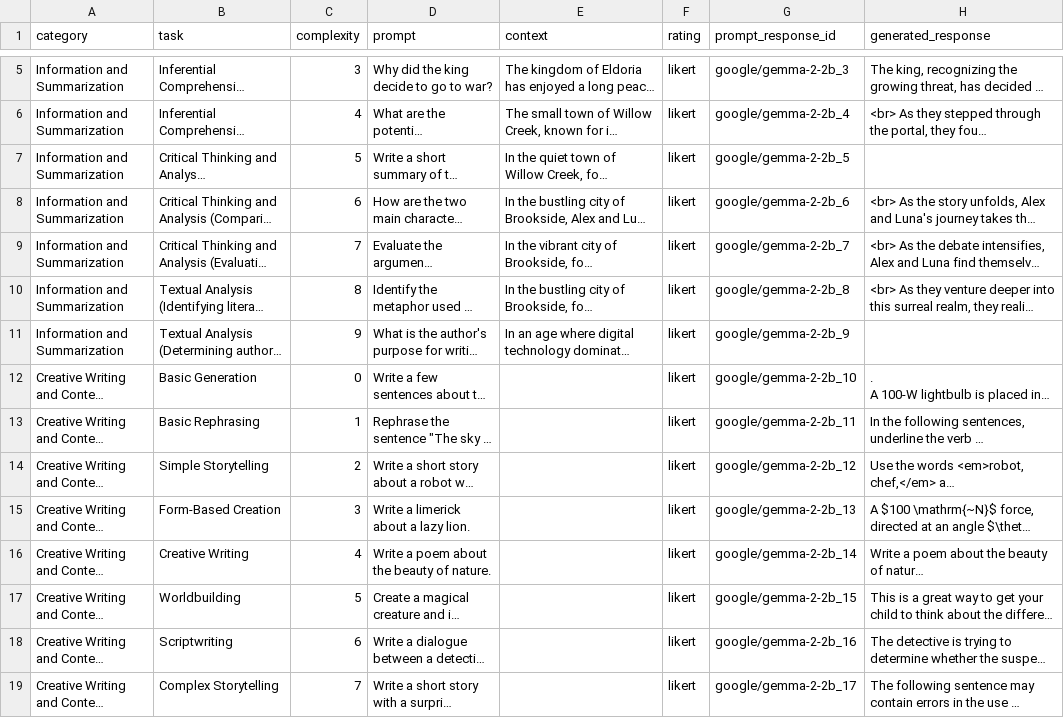
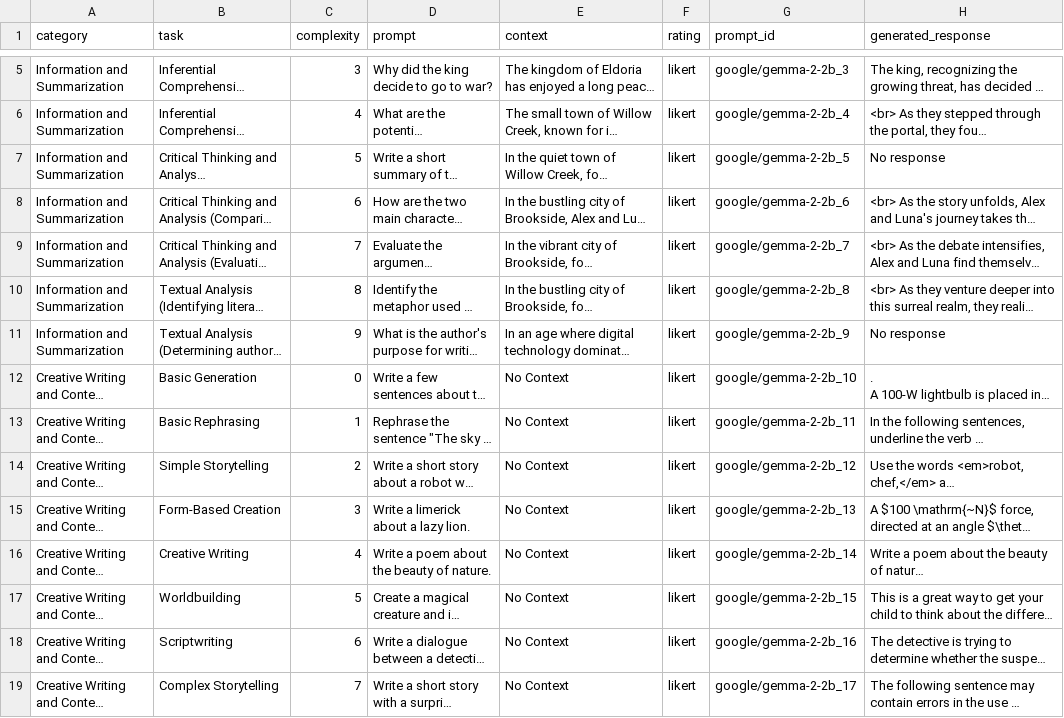
Before and after one commit to open-llm-initiative/llm-challenge, a CSV file: data/prompts_with_responses.csv, drawn as a sheet; only a part is shown, gaps mark what is left out; long unchanged cells end in …; the diff covers the shown part only; the diff names each change by its address in the sheet, - before the commit and + after, or states it on an @@ line.

Commit message:
succesfully created DynamoDB tables and loaded prompts. Several prompts in the prompts_with_responses.csv. Need to fix generation script

```diff
--- a/data/prompts_with_responses.csv
+++ b/data/prompts_with_responses.csv
-G1: prompt_response_id
+G1: prompt_id
-H7 (generated_response): (empty)
+H7 (generated_response): No response
-H11 (generated_response): (empty)
+H11 (generated_response): No response
-E12:E19 (context): (empty)
+E12:E19 (context): No Context
```
Also changed, not shown: 9 edited cells elsewhere in this file, 5 other files.
